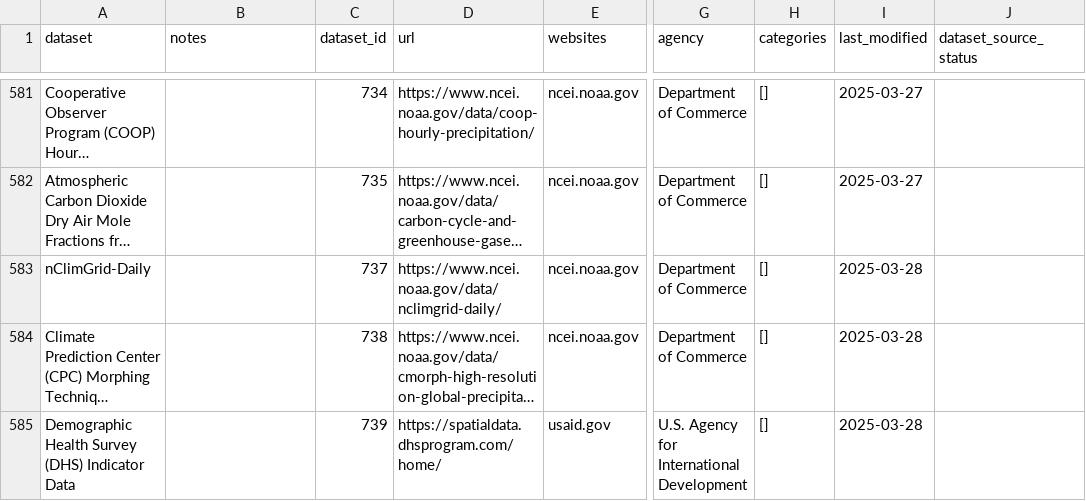
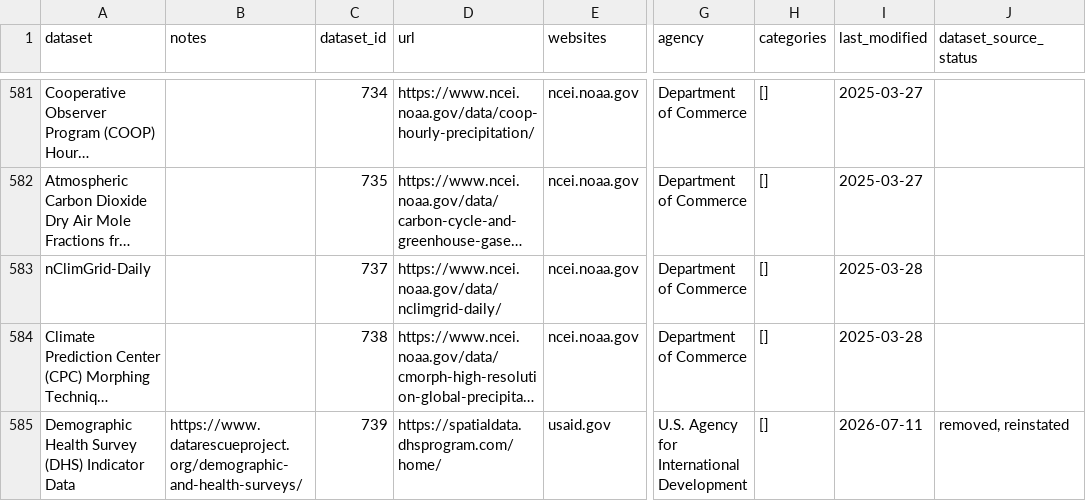
Before and after one commit to datarescueproject/portal, a CSV file: baserow_exports/datarescue_datasets.csv, drawn as a sheet; only a part is shown, gaps mark what is left out; long unchanged cells end in …; the diff covers the shown part only; the diff names each change by its address in the sheet, - before the commit and + after, or states it on an @@ line.

```diff
--- a/baserow_exports/datarescue_datasets.csv
+++ b/baserow_exports/datarescue_datasets.csv
-B585 (notes): (empty)
+B585 (notes): https://www.datarescueproject.org/demographic-and-health-surveys/
-I585 (last_modified): 2025-03-28
+I585 (last_modified): 2026-07-11
-J585 (dataset_source_status): (empty)
+J585 (dataset_source_status): removed, reinstated
```
Also changed, not shown: 11 edited cells elsewhere in this file.
